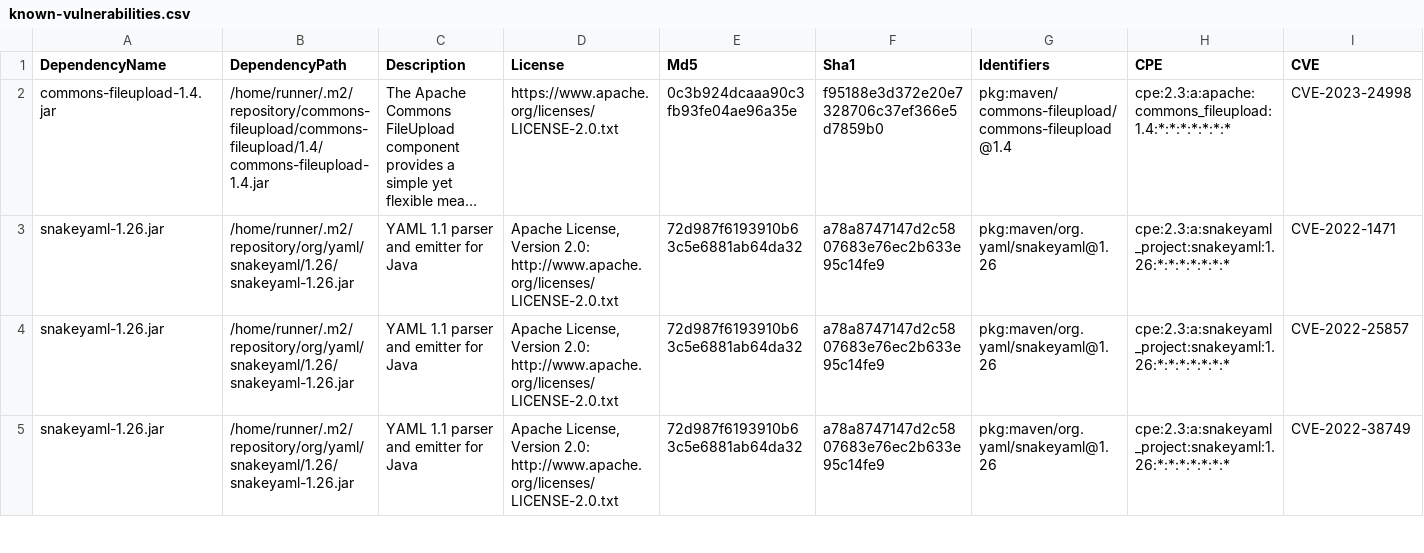
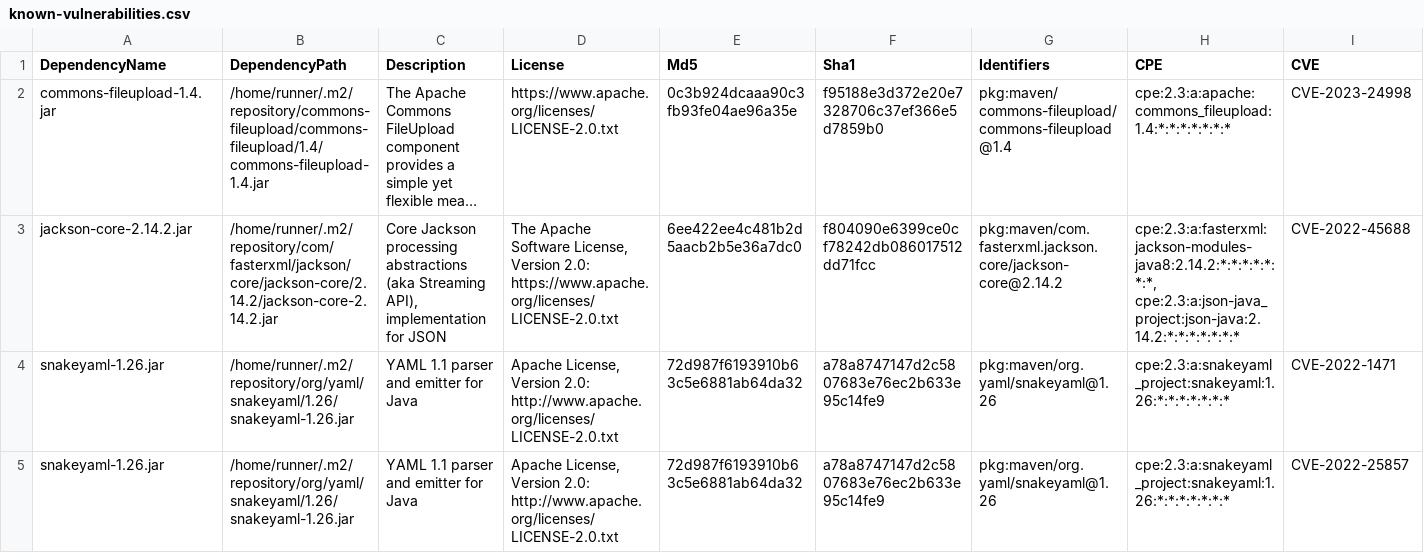
Before and after one commit to piotr-yuxuan/welcome-base-api, a CSV file: doc/known-vulnerabilities.csv, drawn as a sheet; only a part is shown; the shorter side is filled out with more unchanged rows; long unchanged cells end in …; rows hold the shown columns only; the diff names each change by its address in the sheet, - before the commit and + after, or states it on an @@ line.

Commit message:
Update known vulnerabilities

```diff
--- a/doc/known-vulnerabilities.csv
+++ b/doc/known-vulnerabilities.csv
+row 3: jackson-core-2.14.2.jar | /home/runner/.m2/repository/com/fasterxml/jackson/core/jackson-core/2.14.2/jackson-core-2.14.2.jar | Core Jackson processing abstractions (aka Streaming API), implementation for JSON | The Apache Software License, Version 2.0: https://www.apache.org/licenses/LICENSE-2.0.txt | 6ee422ee4c481b2d5aacb2b5e36a7dc0 | f804090e6399ce0cf78242db086017512dd71fcc | pkg:maven/com.fasterxml.jackson.core/jackson-core@2.14.2 | cpe:2.3:a:fasterxml:jackson-modules-java8:2.14.2:*:*:*:*:*:*:*, cpe:2.3:a:json-java_project:json-java:2.14.2:*:*:*:*:*:*:* | CVE-2022-45688
```
